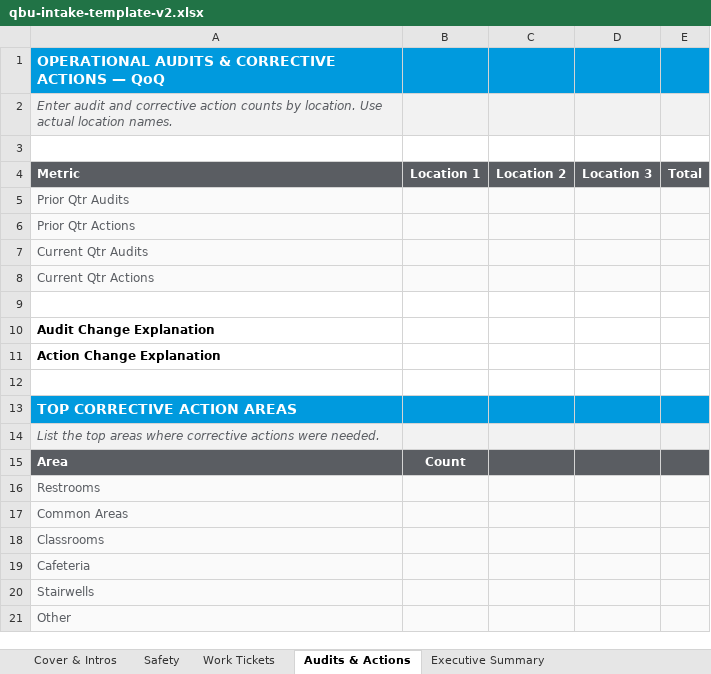
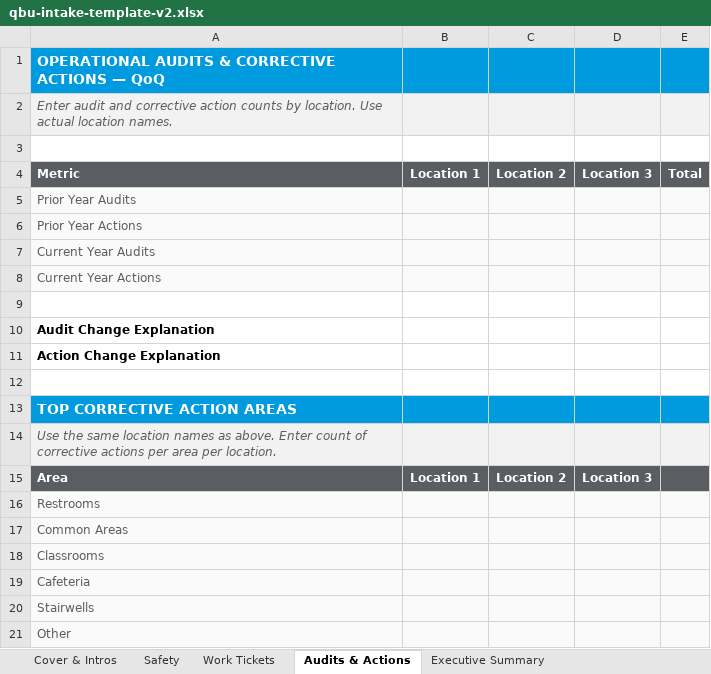
Before and after one commit to philipmarzullo/alf-tenant-portal, an Excel workbook: public/qbu-intake-template-v2.xlsx, sheet Audits & Actions, drawn as a sheet; values as stored, in another font and other column widths than the file's, no borders; the diff names each change by its address in the sheet, - before the commit and + after, or states it on an @@ line.

```diff
--- a/public/qbu-intake-template-v2.xlsx (sheet Audits & Actions)
+++ b/public/qbu-intake-template-v2.xlsx (sheet Audits & Actions)
-A5: Prior Qtr Audits
+A5: Prior Year Audits
-A6: Prior Qtr Actions
+A6: Prior Year Actions
-A7: Current Qtr Audits
+A7: Current Year Audits
-A8: Current Qtr Actions
+A8: Current Year Actions
-A14: List the top areas where corrective actions were needed.
+A14: Use the same location names as above. Enter count of corrective actions per area per location.
-B15: Count
+B15: Location 1
-C15: (empty)
+C15: Location 2
-D15: (empty)
+D15: Location 3
```
Also changed, not shown: 3 other files.
